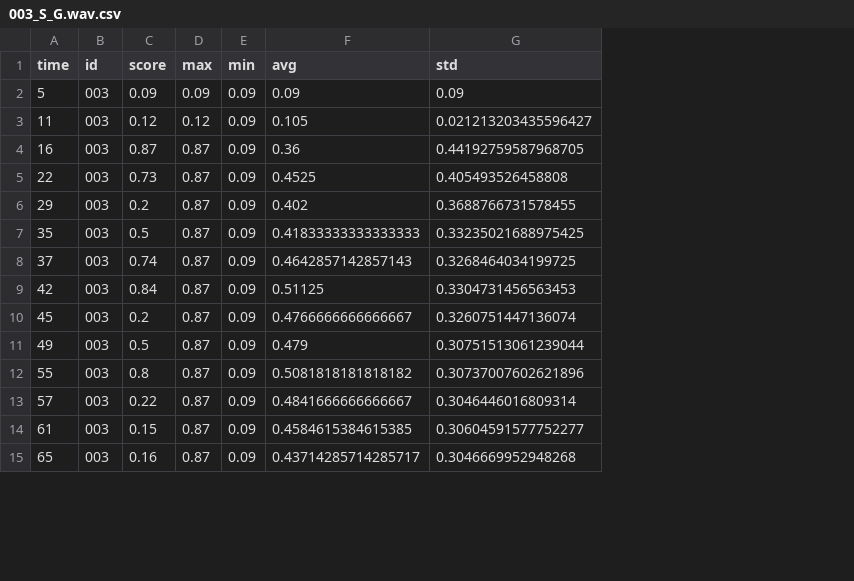
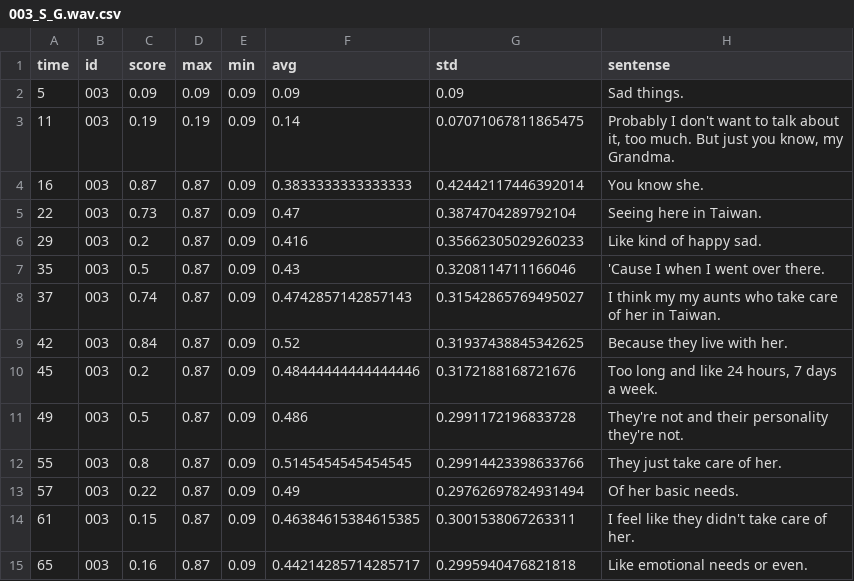
Before and after one commit to Iansdfg/Vulcan_Empathics_2019Fall, a CSV file: CSV/003_S_G.wav.csv, drawn as a sheet; only a part is shown; the diff covers the shown part only; the diff names each change by its address in the sheet, - before the commit and + after, or states it on an @@ line.

```diff
--- a/CSV/003_S_G.wav.csv
+++ b/CSV/003_S_G.wav.csv
+column H (sentense), rows 2-15: Sad things. | Probably I don't want to talk about it, too much. But just you know, my Grandma. | You know she. | Seeing here in Taiwan. | Like kind of happy sad. | 'Cause I when I went over there. | I think my my aunts who take care of her in Taiwan. | Because they live with her. | Too long and like 24 hours, 7 days a week. | They're not and their personality they're not. | They just take care of her. | Of her basic needs. | I feel like they didn't take care of her. | Like emotional needs or even.
-C3 (score): 0.12
+C3 (score): 0.19
-D3 (max): 0.12
+D3 (max): 0.19
-F3 (avg): 0.105
+F3 (avg): 0.14
-G3 (std): 0.021213203435596427
+G3 (std): 0.07071067811865475
-F4 (avg): 0.36
+F4 (avg): 0.3833333333333333
-G4 (std): 0.44192759587968705
+G4 (std): 0.42442117446392014
-F5 (avg): 0.4525
+F5 (avg): 0.47
-G5 (std): 0.405493526458808
+G5 (std): 0.3874704289792104
-F6 (avg): 0.402
+F6 (avg): 0.416
-G6 (std): 0.3688766731578455
+G6 (std): 0.35662305029260233
-F7 (avg): 0.41833333333333333
+F7 (avg): 0.43
-G7 (std): 0.33235021688975425
+G7 (std): 0.3208114711166046
-F8 (avg): 0.4642857142857143
+F8 (avg): 0.4742857142857143
-G8 (std): 0.3268464034199725
+G8 (std): 0.31542865769495027
-F9 (avg): 0.51125
+F9 (avg): 0.52
-G9 (std): 0.3304731456563453
+G9 (std): 0.31937438845342625
-F10 (avg): 0.4766666666666667
+F10 (avg): 0.48444444444444446
-G10 (std): 0.3260751447136074
+G10 (std): 0.3172188168721676
-F11 (avg): 0.479
+F11 (avg): 0.486
-G11 (std): 0.30751513061239044
+G11 (std): 0.2991172196833728
-F12 (avg): 0.5081818181818182
+F12 (avg): 0.5145454545454545
-G12 (std): 0.30737007602621896
+G12 (std): 0.29914423398633766
-F13 (avg): 0.4841666666666667
+F13 (avg): 0.49
-G13 (std): 0.3046446016809314
+G13 (std): 0.29762697824931494
-F14 (avg): 0.4584615384615385
+F14 (avg): 0.46384615384615385
-G14 (std): 0.30604591577752277
+G14 (std): 0.3001538067263311
-F15 (avg): 0.43714285714285717
+F15 (avg): 0.44214285714285717
-G15 (std): 0.3046669952948268
+G15 (std): 0.2995940476821818
```
Also changed, not shown: 34 edited cells elsewhere in this file, CSV/004_S_J.wav.csv, CSV/005_H_J.wav.csv, 33 other files.
